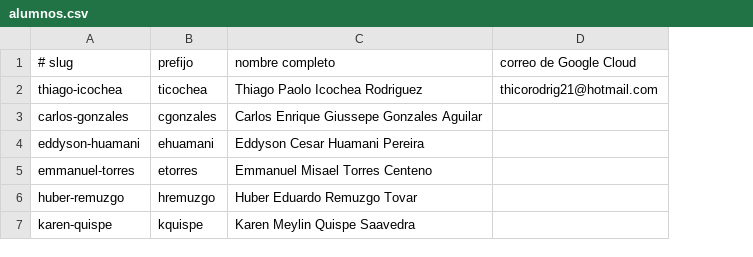
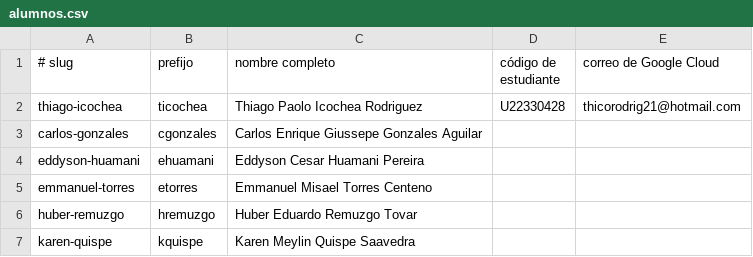
Before and after one commit to ThiagoIcochea/labs-servicios-cloud, a CSV file: config/alumnos.csv, drawn as a sheet; the diff names each change by its address in the sheet, - before the commit and + after, or states it on an @@ line.

```diff
--- a/config/alumnos.csv
+++ b/config/alumnos.csv
+column D (código de estudiante), row 2: U22330428
```
Also changed, not shown: 31 other files.
